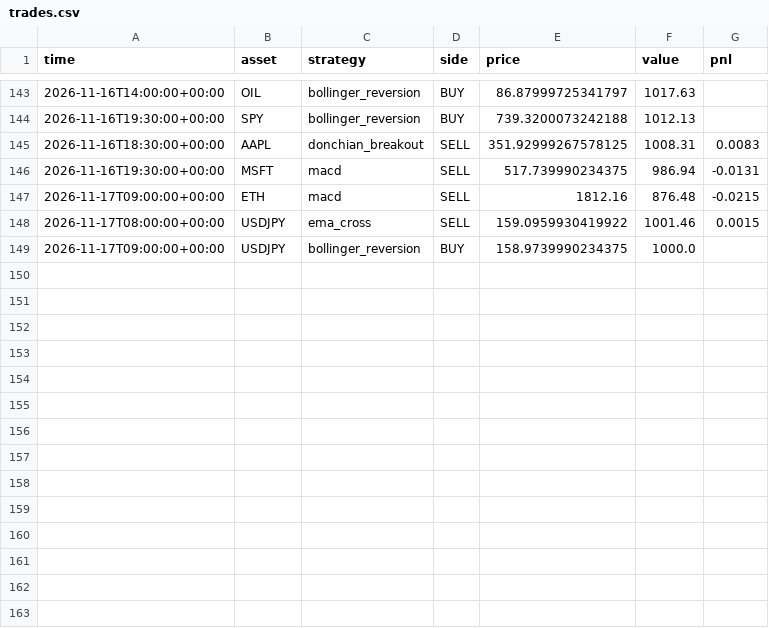
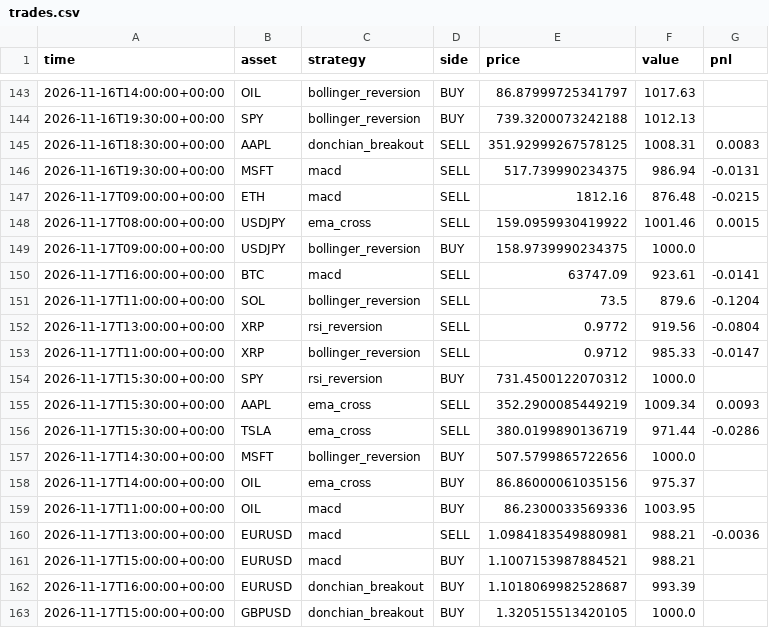
Before and after one commit to RocketLutzk/tradesim, a CSV file: data/trades.csv, drawn as a sheet; only a part is shown, gaps mark what is left out; the diff names each change by its address in the sheet, - before the commit and + after, or states it on an @@ line.

```diff
--- a/data/trades.csv
+++ b/data/trades.csv
+row 150: 2026-11-17T16:00:00+00:00 | BTC | macd | SELL | 63747.09 | 923.61 | -0.0141
+row 151: 2026-11-17T11:00:00+00:00 | SOL | bollinger_reversion | SELL | 73.5 | 879.6 | -0.1204
+row 152: 2026-11-17T13:00:00+00:00 | XRP | rsi_reversion | SELL | 0.9772 | 919.56 | -0.0804
+row 153: 2026-11-17T11:00:00+00:00 | XRP | bollinger_reversion | SELL | 0.9712 | 985.33 | -0.0147
+row 154: 2026-11-17T15:30:00+00:00 | SPY | rsi_reversion | BUY | 731.4500122070312 | 1000.0
+row 155: 2026-11-17T15:30:00+00:00 | AAPL | ema_cross | SELL | 352.2900085449219 | 1009.34 | 0.0093
+row 156: 2026-11-17T15:30:00+00:00 | TSLA | ema_cross | SELL | 380.0199890136719 | 971.44 | -0.0286
+row 157: 2026-11-17T14:30:00+00:00 | MSFT | bollinger_reversion | BUY | 507.5799865722656 | 1000.0
+row 158: 2026-11-17T14:00:00+00:00 | OIL | ema_cross | BUY | 86.86000061035156 | 975.37
+row 159: 2026-11-17T11:00:00+00:00 | OIL | macd | BUY | 86.2300033569336 | 1003.95
+row 160: 2026-11-17T13:00:00+00:00 | EURUSD | macd | SELL | 1.0984183549880981 | 988.21 | -0.0036
+row 161: 2026-11-17T15:00:00+00:00 | EURUSD | macd | BUY | 1.1007153987884521 | 988.21
+row 162: 2026-11-17T16:00:00+00:00 | EURUSD | donchian_breakout | BUY | 1.1018069982528687 | 993.39
+row 163: 2026-11-17T15:00:00+00:00 | GBPUSD | donchian_breakout | BUY | 1.320515513420105 | 1000.0
```
Also changed, not shown: data/portfolio_trades.csv, 2 other files.
